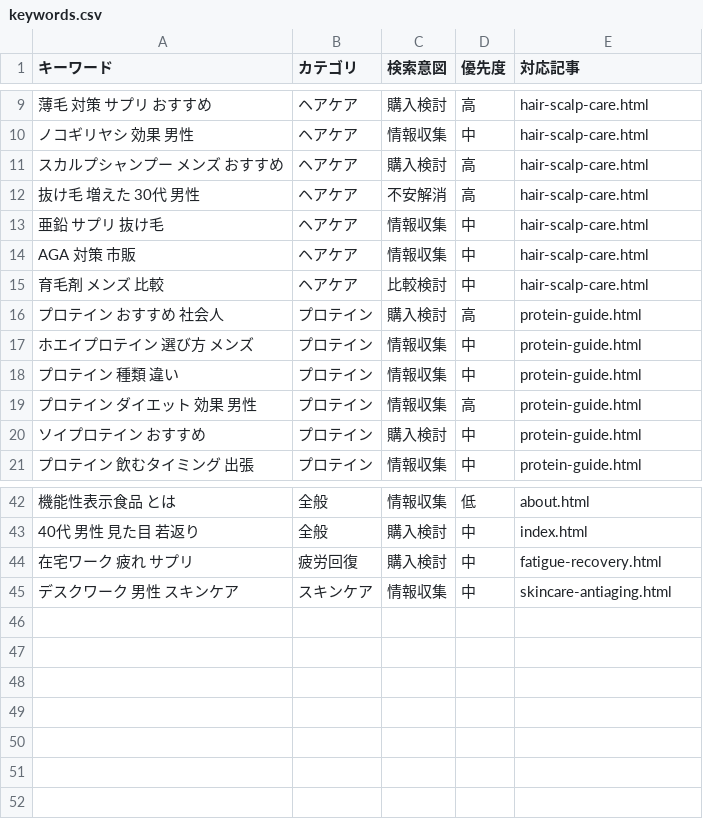
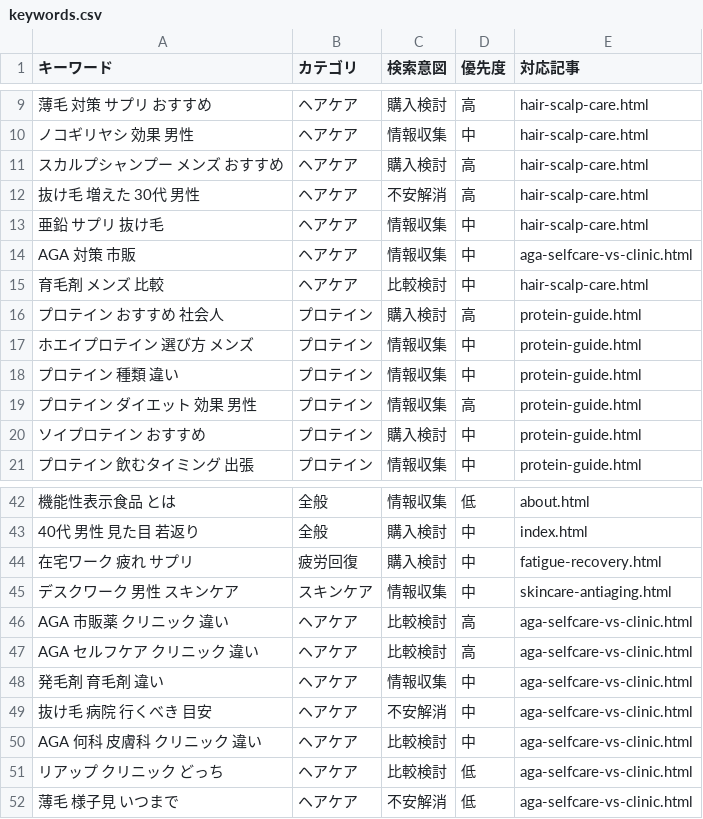
Before and after one commit to HCLAB16k/health-affiliate-site, a CSV file: keywords.csv, drawn as a sheet; only a part is shown, gaps mark what is left out; the diff names each change by its address in the sheet, - before the commit and + after, or states it on an @@ line.

```diff
--- a/keywords.csv
+++ b/keywords.csv
-E14 (対応記事): hair-scalp-care.html
+E14 (対応記事): aga-selfcare-vs-clinic.html
+row 46: AGA 市販薬 クリニック 違い | ヘアケア | 比較検討 | 高 | aga-selfcare-vs-clinic.html
+row 47: AGA セルフケア クリニック 違い | ヘアケア | 比較検討 | 高 | aga-selfcare-vs-clinic.html
+row 48: 発毛剤 育毛剤 違い | ヘアケア | 情報収集 | 中 | aga-selfcare-vs-clinic.html
+row 49: 抜け毛 病院 行くべき 目安 | ヘアケア | 不安解消 | 中 | aga-selfcare-vs-clinic.html
+row 50: AGA 何科 皮膚科 クリニック 違い | ヘアケア | 比較検討 | 中 | aga-selfcare-vs-clinic.html
+row 51: リアップ クリニック どっち | ヘアケア | 比較検討 | 低 | aga-selfcare-vs-clinic.html
+row 52: 薄毛 様子見 いつまで | ヘアケア | 不安解消 | 低 | aga-selfcare-vs-clinic.html
```
Also changed, not shown: 2 other files.
